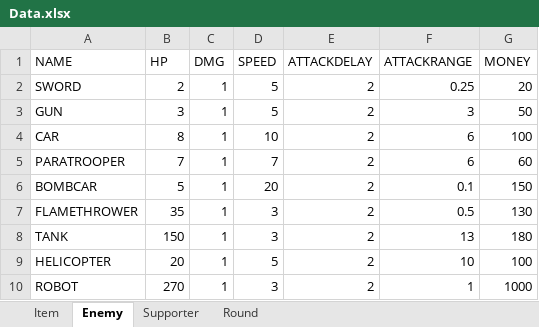
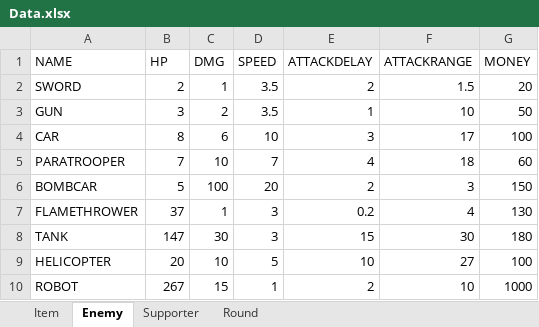
Before and after one commit to MaShuu-Studio/Storm-The-House, an Excel workbook: Utils/Excel To Json/bin/netcoreapp3.1/Data.xlsx, sheet Enemy, drawn as a sheet; values as stored, in another font and other column widths than the file's, no borders; the diff names each change by its address in the sheet, - before the commit and + after, or states it on an @@ line.

```diff
--- a/Utils/Excel To Json/bin/netcoreapp3.1/Data.xlsx (sheet Enemy)
+++ b/Utils/Excel To Json/bin/netcoreapp3.1/Data.xlsx (sheet Enemy)
-D2:D3 (SPEED): 5
+D2:D3 (SPEED): 3.5
-F2 (ATTACKRANGE): 0.25
+F2 (ATTACKRANGE): 1.5
-C3 (DMG): 1
+C3 (DMG): 2
-E3 (ATTACKDELAY): 2
+E3 (ATTACKDELAY): 1
-F3 (ATTACKRANGE): 3
+F3 (ATTACKRANGE): 10
-C4 (DMG): 1
+C4 (DMG): 6
-E4 (ATTACKDELAY): 2
+E4 (ATTACKDELAY): 3
-F4 (ATTACKRANGE): 6
+F4 (ATTACKRANGE): 17
-C5 (DMG): 1
+C5 (DMG): 10
-E5 (ATTACKDELAY): 2
+E5 (ATTACKDELAY): 4
-F5 (ATTACKRANGE): 6
+F5 (ATTACKRANGE): 18
-C6 (DMG): 1
+C6 (DMG): 100
-F6 (ATTACKRANGE): 0.1
+F6 (ATTACKRANGE): 3
-B7 (HP): 35
+B7 (HP): 37
-E7 (ATTACKDELAY): 2
+E7 (ATTACKDELAY): 0.2
-F7 (ATTACKRANGE): 0.5
+F7 (ATTACKRANGE): 4
-B8 (HP): 150
+B8 (HP): 147
-C8 (DMG): 1
+C8 (DMG): 30
-E8 (ATTACKDELAY): 2
+E8 (ATTACKDELAY): 15
-F8 (ATTACKRANGE): 13
+F8 (ATTACKRANGE): 30
-C9 (DMG): 1
+C9 (DMG): 10
-E9 (ATTACKDELAY): 2
+E9 (ATTACKDELAY): 10
-F9 (ATTACKRANGE): 10
+F9 (ATTACKRANGE): 27
-B10 (HP): 270
+B10 (HP): 267
-C10 (DMG): 1
+C10 (DMG): 15
-D10 (SPEED): 3
+D10 (SPEED): 1
-F10 (ATTACKRANGE): 1
+F10 (ATTACKRANGE): 10
```
Also changed, not shown: sheet Item, 38 other files.
